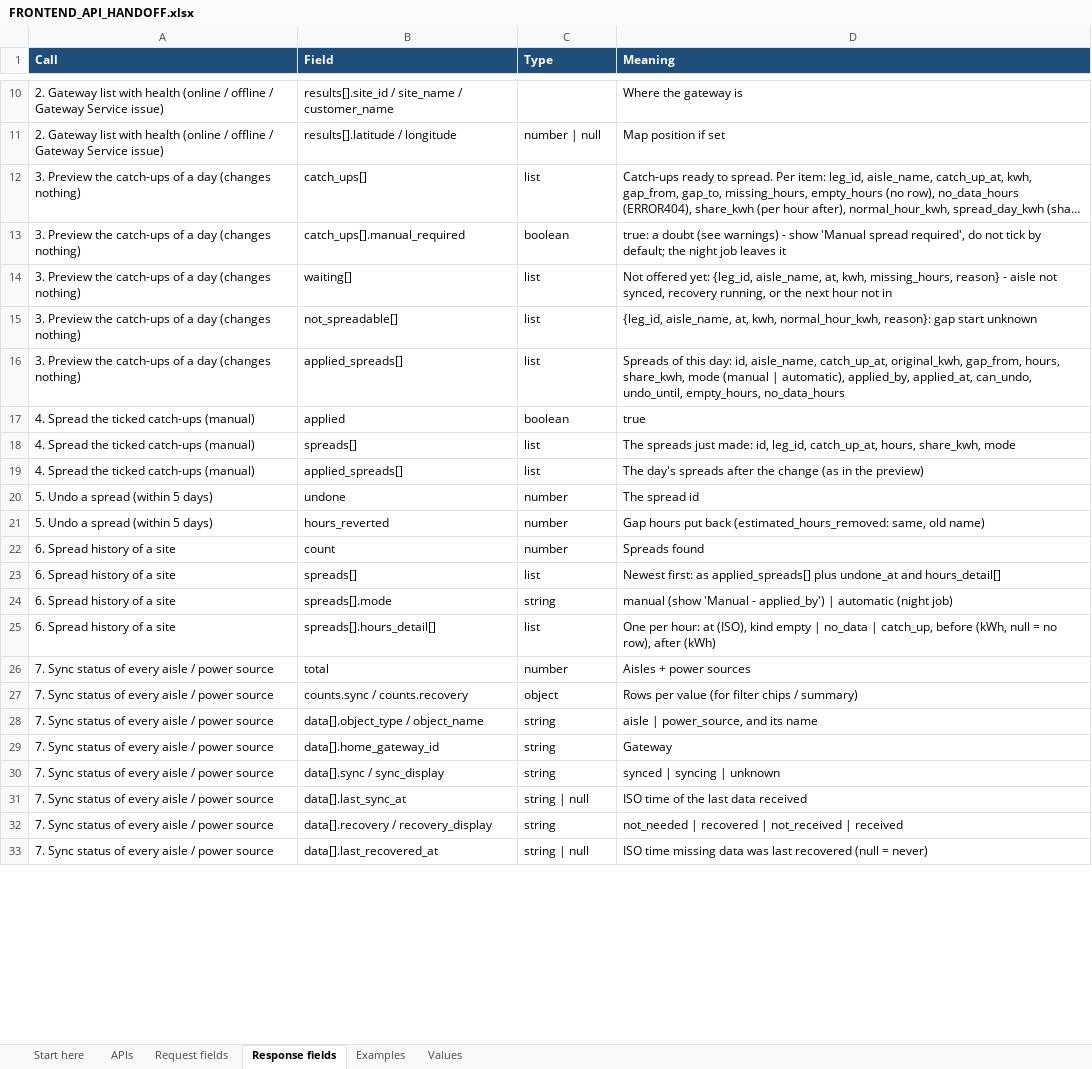
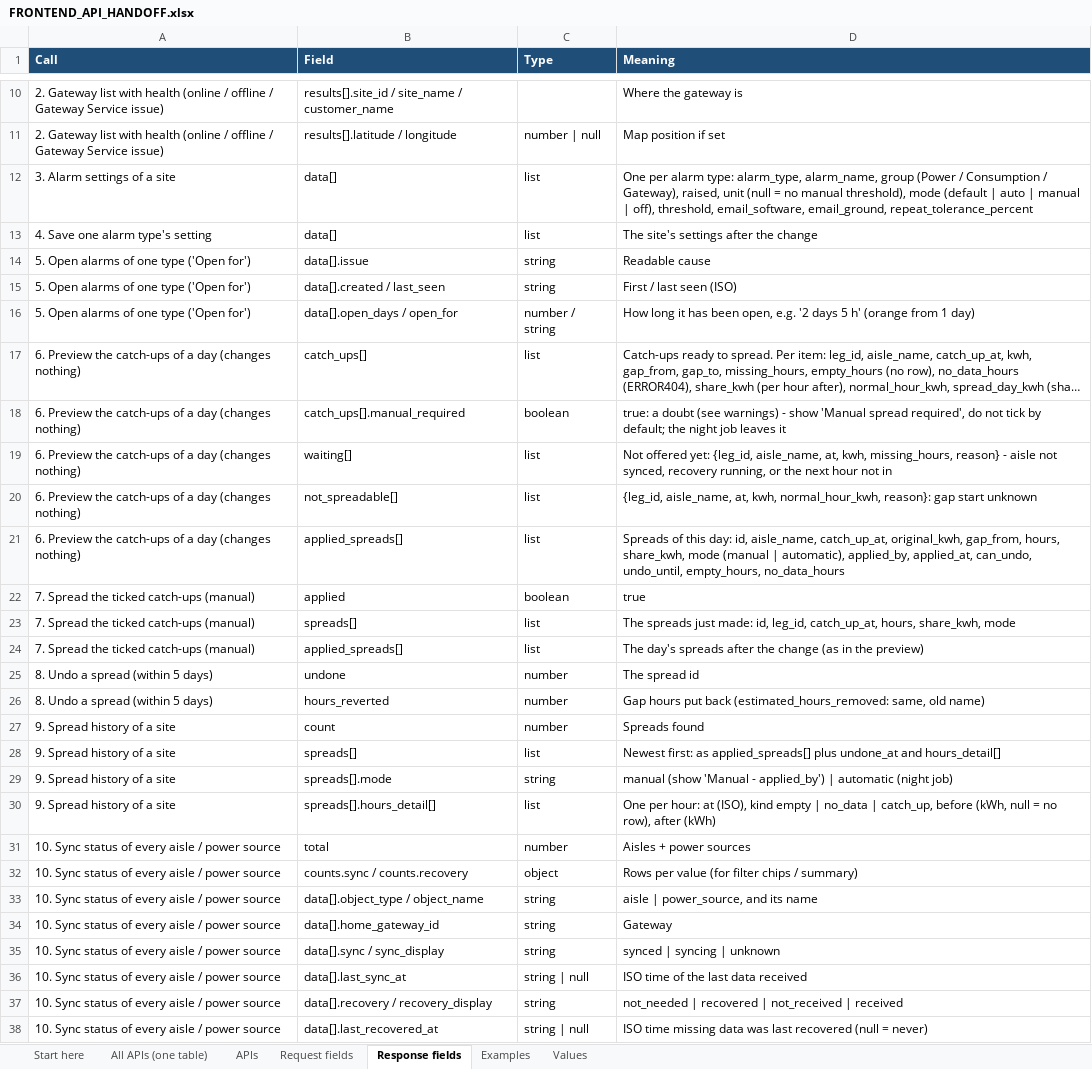
Before and after one commit to ashutoshdubey-aviconn/AVC-backend, an Excel workbook: docs/features/FRONTEND_API_HANDOFF.xlsx, sheet Response fields, drawn as a sheet; only a part is shown, gaps mark what is left out; long unchanged cells end in …; values as stored, in another font and other column widths than the file's, no borders; addresses are those after the commit; the diff covers the shown part only; the diff names each change by its address in the sheet, - before the commit and + after, or states it on an @@ line.

Commit message:
feat(gateway-status): Super Admin only; handoff grouped by alarm / feature
- GET /api/gateway-status/ now needs a token (401) and a Super Admin user
  (403), like every other API of this branch (user decision: these APIs
  are for Super Admin, not customers).
- POST (a gateway's location, sent by gateways / scripts) stays open.
- Tests: test_gateway_status_api.py adds 401 / 403 cases; the full suite
  passes (545 tests).

Handoff workbook:
- New "All APIs (one table)" sheet in the alarm catalogue's format.
- Section titles COMMON / ALARM / FEATURE, plus Type, Goes to and Action
  columns.
- All built APIs are marked Super Admin only; three older customer APIs
  are marked "new fields only".

Alarm catalogue: example responses come from the newer samples (the
gateway-status example now has the health fields); auth updated.
CHANGELOG and tracker updated.

```diff
--- a/docs/features/FRONTEND_API_HANDOFF.xlsx (sheet Response fields)
+++ b/docs/features/FRONTEND_API_HANDOFF.xlsx (sheet Response fields)
+sheet tab: All APIs (one table)
+row 12: 3. Alarm settings of a site | data[] | list | One per alarm type: alarm_type, alarm_name, group (Power / Consumption / Gateway), raised, unit (null = no manual threshold), mode (default | auto | manual | off), threshold, email_software, email_ground, repeat_tolerance_percent
+row 13: 4. Save one alarm type's setting | data[] | list | The site's settings after the change
+row 14: 5. Open alarms of one type ('Open for') | data[].issue | string | Readable cause
+row 15: 5. Open alarms of one type ('Open for') | data[].created / last_seen | string | First / last seen (ISO)
+row 16: 5. Open alarms of one type ('Open for') | data[].open_days / open_for | number / string | How long it has been open, e.g. '2 days 5 h' (orange from 1 day)
-A17:A21 (Call): 3. Preview the…
+A17:A21 (Call): 6. Preview the…
-A22:A24 (Call): 4. Spread the ticked catch-ups (manual)
+A22:A24 (Call): 7. Spread the ticked catch-ups (manual)
-A25:A26 (Call): 5. Undo a spread (within 5 days)
+A25:A26 (Call): 8. Undo a spread (within 5 days)
-A27:A30 (Call): 6. Spread history of a site
+A27:A30 (Call): 9. Spread history of a site
-A31:A38 (Call): 7. Sync status of every aisle / power source
+A31:A38 (Call): 10. Sync status of every aisle / power source
```
Also changed, not shown: 5 removed rows and 15 edited cells elsewhere in this sheet, sheet Request fields, sheet Examples, sheet APIs, sheet Start here, docs/alarms/ALARM_CATALOGUE.xlsx, docs/features/FEATURE_TRACKER.xlsx, 8 other files.
